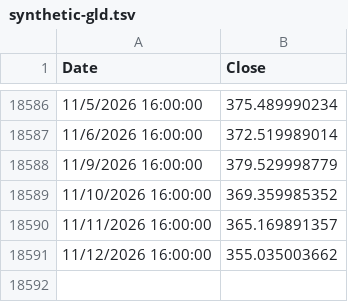
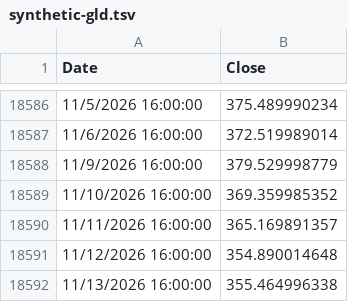
Before and after one commit to eLenoAr/tqqq.networthcast.com, a TSV file: data/synthetic-gld.tsv, drawn as a sheet; only a part is shown, gaps mark what is left out.

```diff
--- a/data/synthetic-gld.tsv
+++ b/data/synthetic-gld.tsv
@@ -18590,2 +18590,3 @@ Date	Close
 11/11/2026 16:00:00	365.169891357
-11/12/2026 16:00:00	355.035003662
+11/12/2026 16:00:00	354.890014648
+11/13/2026 16:00:00	355.464996338
```
Also changed, not shown: data/intraday/tqqq-today-1m.tsv, data/spy-hl.tsv, 12 other files.
